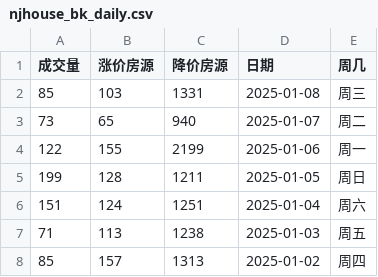
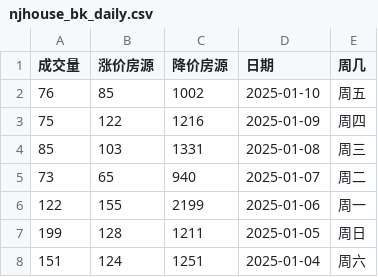
Before and after one commit to Channe/njhouse, a CSV file: house_scripts/njhouse_stock_daily/njhouse_bk_daily.csv, drawn as a sheet; only a part is shown; the shorter side is filled out with more unchanged rows; the diff names each change by its address in the sheet, - before the commit and + after, or states it on an @@ line.

```diff
--- a/house_scripts/njhouse_stock_daily/njhouse_bk_daily.csv
+++ b/house_scripts/njhouse_stock_daily/njhouse_bk_daily.csv
+row 2: 76 | 85 | 1002 | 2025-01-10 | 周五
+row 3: 75 | 122 | 1216 | 2025-01-09 | 周四
```
Also changed, not shown: 2 other files.
